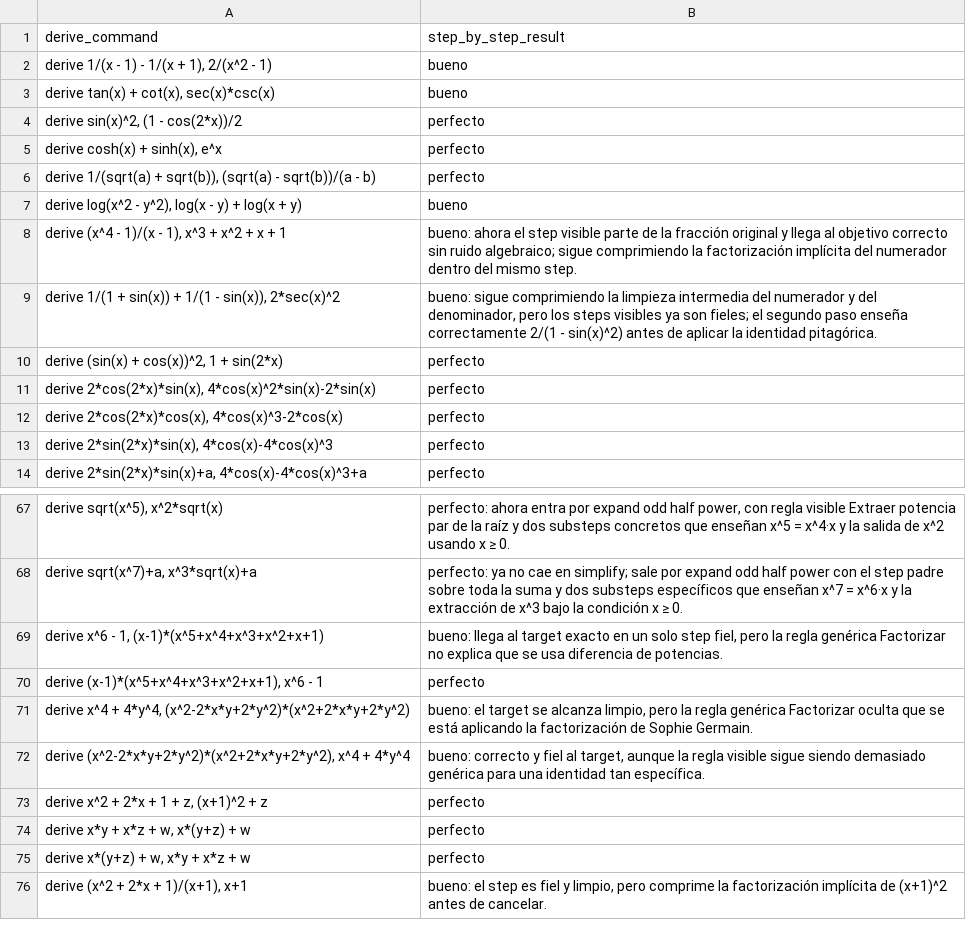
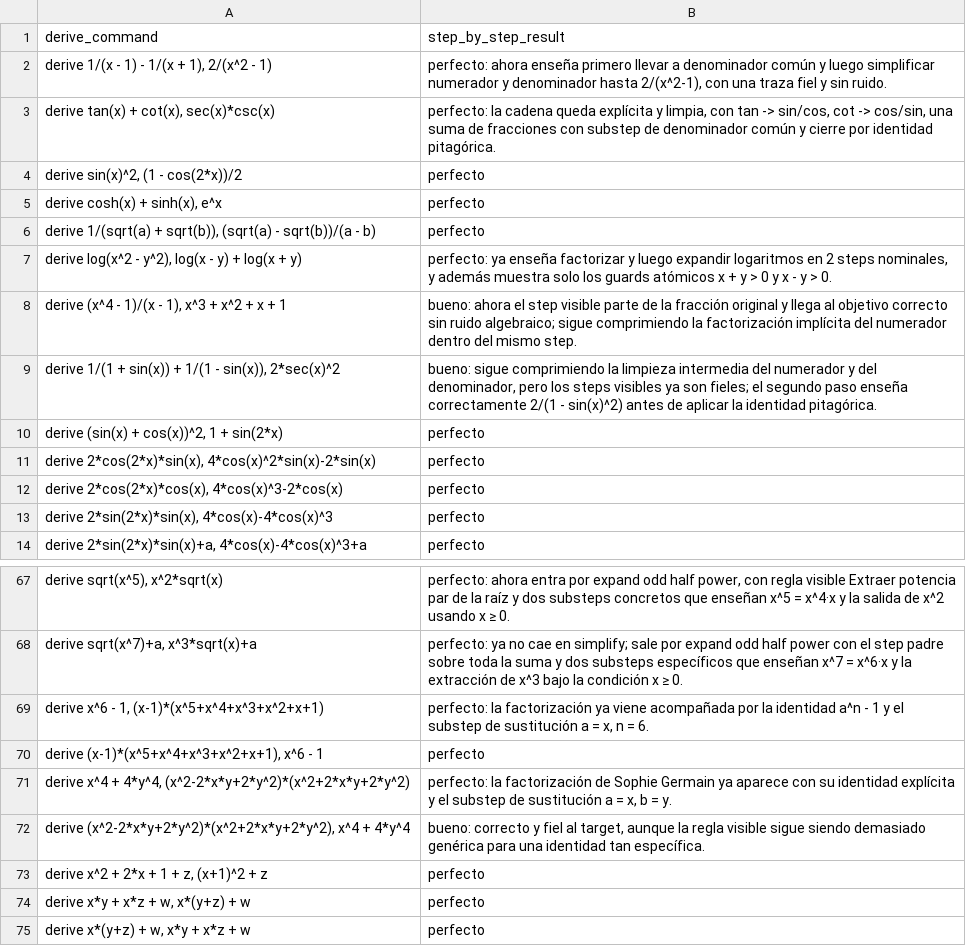
Before and after one commit to javileyes/ExpliCAS, a CSV file: docs/derive_step_by_step_review.csv, drawn as a sheet; only a part is shown, gaps mark what is left out; the shorter side is filled out with more unchanged rows.

Commit message:
Mejora derive, step by step

```diff
--- a/docs/derive_step_by_step_review.csv
+++ b/docs/derive_step_by_step_review.csv
@@ -1,4 +1,4 @@
 derive_command,step_by_step_result
-"derive 1/(x - 1) - 1/(x + 1), 2/(x^2 - 1)",bueno
-"derive tan(x) + cot(x), sec(x)*csc(x)",bueno
+"derive 1/(x - 1) - 1/(x + 1), 2/(x^2 - 1)","perfecto: ahora enseña primero llevar a denominador común y luego simplificar numerador y denominador hasta 2/(x^2-1), con una traza fiel y sin ruido."
+"derive tan(x) + cot(x), sec(x)*csc(x)","perfecto: la cadena queda explícita y limpia, con tan -> sin/cos, cot -> cos/sin, una suma de fracciones con substep de denominador común y cierre por identidad pitagórica."
 "derive sin(x)^2, (1 - cos(2*x))/2",perfecto
@@ -6,3 +6,3 @@ derive_command,step_by_step_result
 "derive 1/(sqrt(a) + sqrt(b)), (sqrt(a) - sqrt(b))/(a - b)",perfecto
-"derive log(x^2 - y^2), log(x - y) + log(x + y)",bueno
+"derive log(x^2 - y^2), log(x - y) + log(x + y)","perfecto: ya enseña factorizar y luego expandir logaritmos en 2 steps nominales, y además muestra solo los guards atómicos x + y > 0 y x - y > 0."
 "derive (x^4 - 1)/(x - 1), x^3 + x^2 + x + 1","bueno: ahora el step visible parte de la fracción original y llega al objetivo correcto sin ruido algebraico; sigue comprimiendo la factorización implícita del numerador dentro del mismo step."
@@ -68,5 +68,5 @@ derive_command,step_by_step_result
 "derive sqrt(x^7)+a, x^3*sqrt(x)+a","perfecto: ya no cae en simplify; sale por expand odd half power con el step padre sobre toda la suma y dos substeps específicos que enseñan x^7 = x^6·x y la extracción de x^3 bajo la condición x ≥ 0."
-"derive x^6 - 1, (x-1)*(x^5+x^4+x^3+x^2+x+1)","bueno: llega al target exacto en un solo step fiel, pero la regla genérica Factorizar no explica que se usa diferencia de potencias."
+"derive x^6 - 1, (x-1)*(x^5+x^4+x^3+x^2+x+1)","perfecto: la factorización ya viene acompañada por la identidad a^n - 1 y el substep de sustitución a = x, n = 6."
 "derive (x-1)*(x^5+x^4+x^3+x^2+x+1), x^6 - 1",perfecto
-"derive x^4 + 4*y^4, (x^2-2*x*y+2*y^2)*(x^2+2*x*y+2*y^2)","bueno: el target se alcanza limpio, pero la regla genérica Factorizar oculta que se está aplicando la factorización de Sophie Germain."
+"derive x^4 + 4*y^4, (x^2-2*x*y+2*y^2)*(x^2+2*x*y+2*y^2)","perfecto: la factorización de Sophie Germain ya aparece con su identidad explícita y el substep de sustitución a = x, b = y."
 "derive (x^2-2*x*y+2*y^2)*(x^2+2*x*y+2*y^2), x^4 + 4*y^4","bueno: correcto y fiel al target, aunque la regla visible sigue siendo demasiado genérica para una identidad tan específica."
```
Also changed, not shown: 4 other files.
